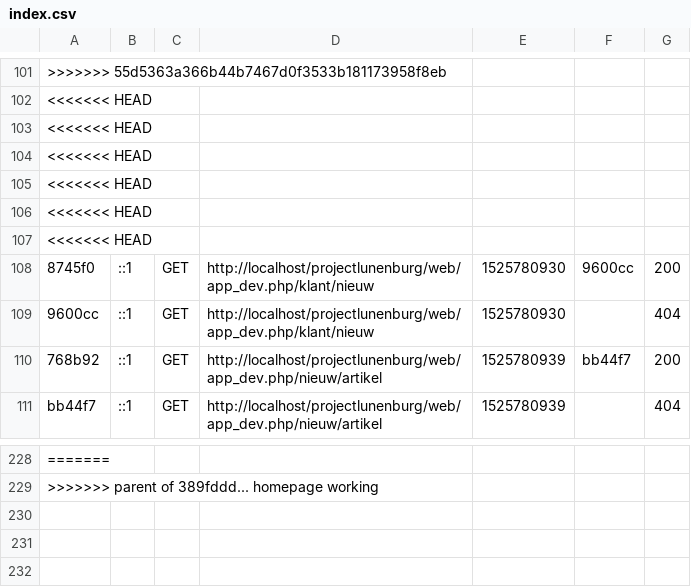
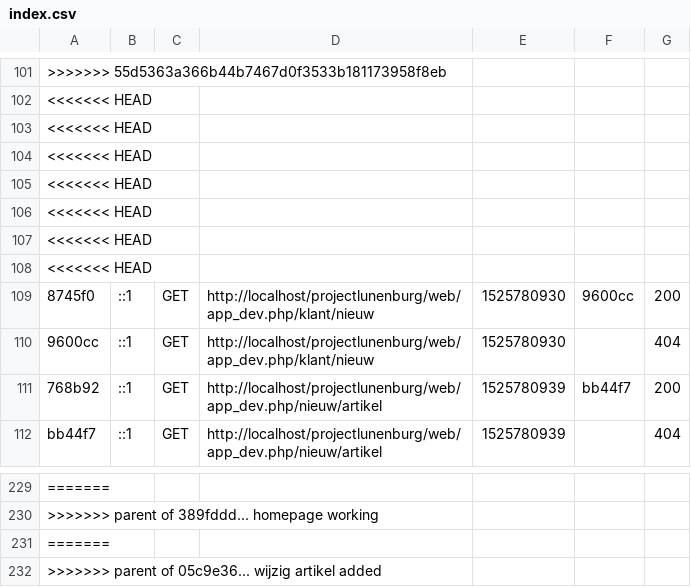
Before and after one commit to nickvandorst/projectlunenburg, a CSV file: var/cache/dev/profiler/index.csv, drawn as a sheet; only a part is shown, gaps mark what is left out; the diff names each change by its address in the sheet, - before the commit and + after, or states it on an @@ line.

```diff
--- a/var/cache/dev/profiler/index.csv
+++ b/var/cache/dev/profiler/index.csv
+row 108: <<<<<<< HEAD
+row 231: =======
+row 232: >>>>>>> parent of 05c9e36... wijzig artikel added
```
Also changed, not shown: 9 other files.
